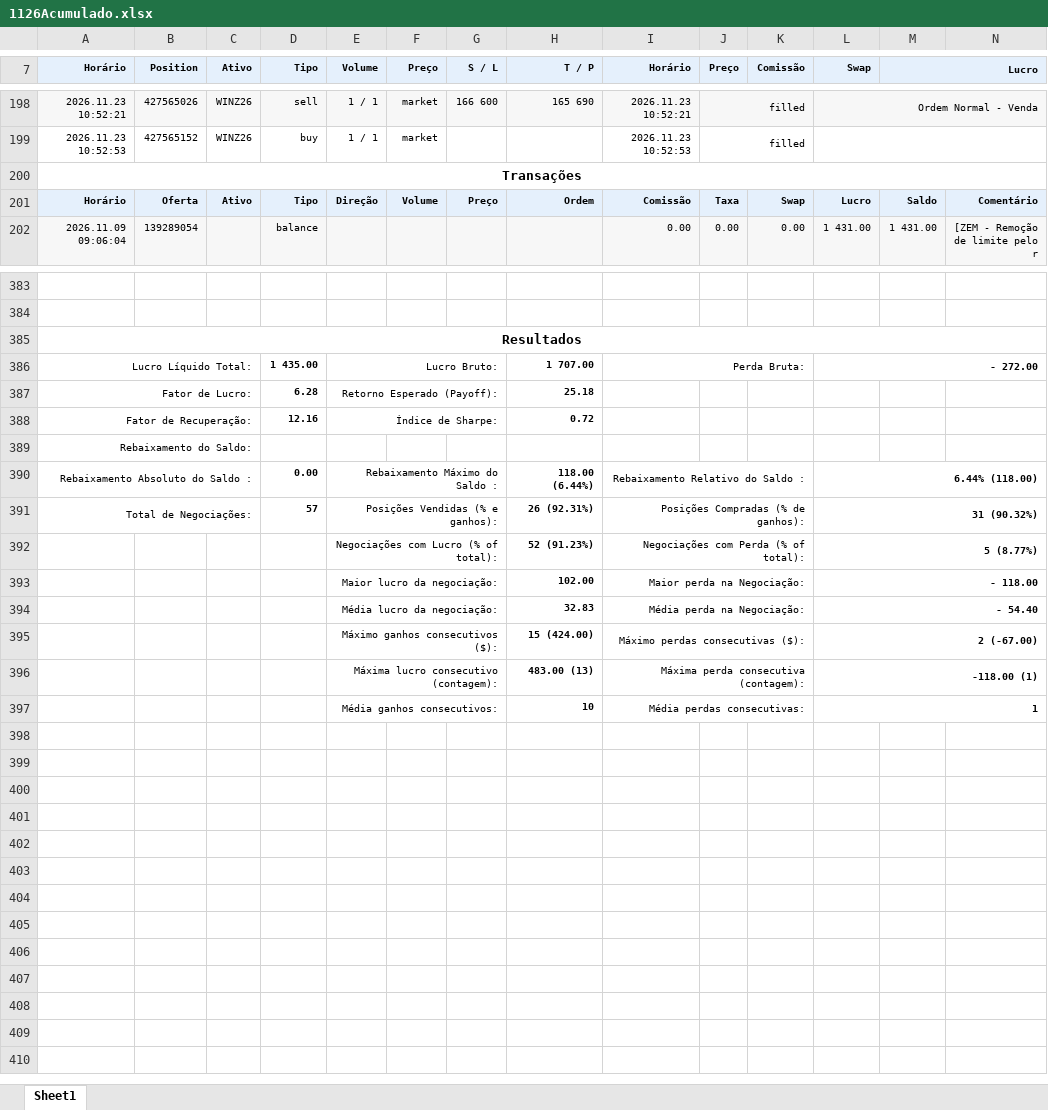
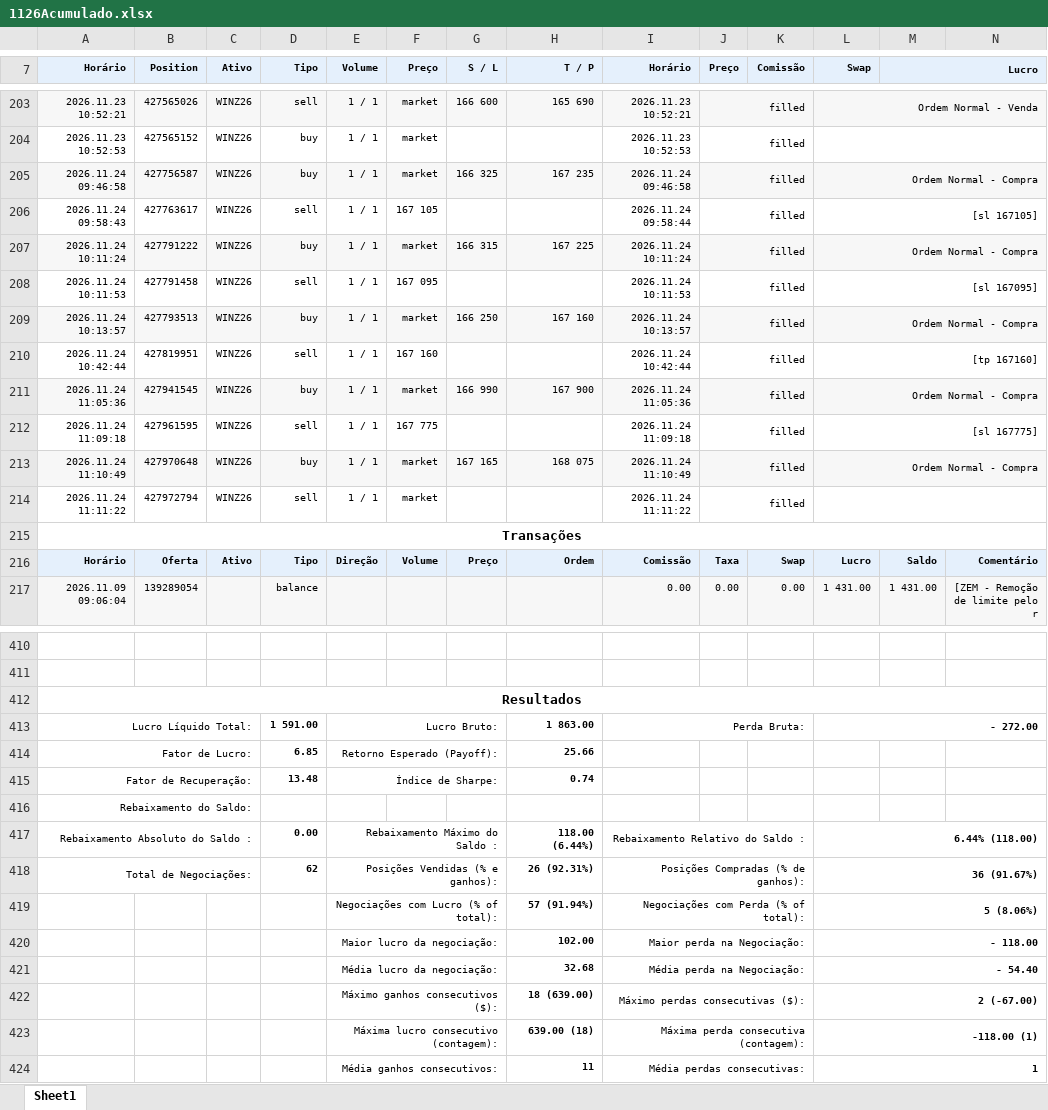
Before and after one commit to GatewayTecnologia/DayTrade, an Excel workbook: 1126Acumulado.xlsx, sheet Sheet1, drawn as a sheet; only a part is shown, gaps mark what is left out; values as stored, in another font and other column widths than the file's, no borders; charts and pictures not drawn; addresses are those after the commit; the diff covers the shown part only; the diff names each change by its address in the sheet, - before the commit and + after, or states it on an @@ line.

```diff
--- a/1126Acumulado.xlsx (sheet Sheet1)
+++ b/1126Acumulado.xlsx (sheet Sheet1)
+row 205: 2026.11.24 09:46:58 | 427756587 | WINZ26 | buy | 1 / 1 | market | 166 325 | 167 235 | 2026.11.24 09:46:58 | filled |  | Ordem Normal - Compra
+row 206: 2026.11.24 09:58:43 | 427763617 | WINZ26 | sell | 1 / 1 | 167 105 |  |  | 2026.11.24 09:58:44 | filled |  | [sl 167105]
+row 207: 2026.11.24 10:11:24 | 427791222 | WINZ26 | buy | 1 / 1 | market | 166 315 | 167 225 | 2026.11.24 10:11:24 | filled |  | Ordem Normal - Compra
+row 208: 2026.11.24 10:11:53 | 427791458 | WINZ26 | sell | 1 / 1 | 167 095 |  |  | 2026.11.24 10:11:53 | filled |  | [sl 167095]
+row 209: 2026.11.24 10:13:57 | 427793513 | WINZ26 | buy | 1 / 1 | market | 166 250 | 167 160 | 2026.11.24 10:13:57 | filled |  | Ordem Normal - Compra
+row 210: 2026.11.24 10:42:44 | 427819951 | WINZ26 | sell | 1 / 1 | 167 160 |  |  | 2026.11.24 10:42:44 | filled |  | [tp 167160]
+row 211: 2026.11.24 11:05:36 | 427941545 | WINZ26 | buy | 1 / 1 | market | 166 990 | 167 900 | 2026.11.24 11:05:36 | filled |  | Ordem Normal - Compra
+row 212: 2026.11.24 11:09:18 | 427961595 | WINZ26 | sell | 1 / 1 | 167 775 |  |  | 2026.11.24 11:09:18 | filled |  | [sl 167775]
+row 213: 2026.11.24 11:10:49 | 427970648 | WINZ26 | buy | 1 / 1 | market | 167 165 | 168 075 | 2026.11.24 11:10:49 | filled |  | Ordem Normal - Compra
+row 214: 2026.11.24 11:11:22 | 427972794 | WINZ26 | sell | 1 / 1 | market |  |  | 2026.11.24 11:11:22 | filled
-D413 (Tipo): 1 435.00
+D413 (Tipo): 1 591.00
-H413 (T / P): 1 707.00
+H413 (T / P): 1 863.00
-D414 (Tipo): 6.28
+D414 (Tipo): 6.85
-H414 (T / P): 25.18
+H414 (T / P): 25.66
-D415 (Tipo): 12.16
+D415 (Tipo): 13.48
-H415 (T / P): 0.72
+H415 (T / P): 0.74
-D418 (Tipo): 57
+D418 (Tipo): 62
-L418 (Swap): 31 (90.32%)
+L418 (Swap): 36 (91.67%)
-H419 (T / P): 52 (91.23%)
+H419 (T / P): 57 (91.94%)
-L419 (Swap): 5 (8.77%)
+L419 (Swap): 5 (8.06%)
-H421 (T / P): 32.83
+H421 (T / P): 32.68
-H422 (T / P): 15 (424.00)
+H422 (T / P): 18 (639.00)
-H423 (T / P): 483.00 (13)
+H423 (T / P): 639.00 (18)
-H424 (T / P): 10
+H424 (T / P): 11
```
Also changed, not shown: 17 added rows and 6 edited cells elsewhere in this sheet, formulas that keep their value, charts or pictures, 1 other file.
